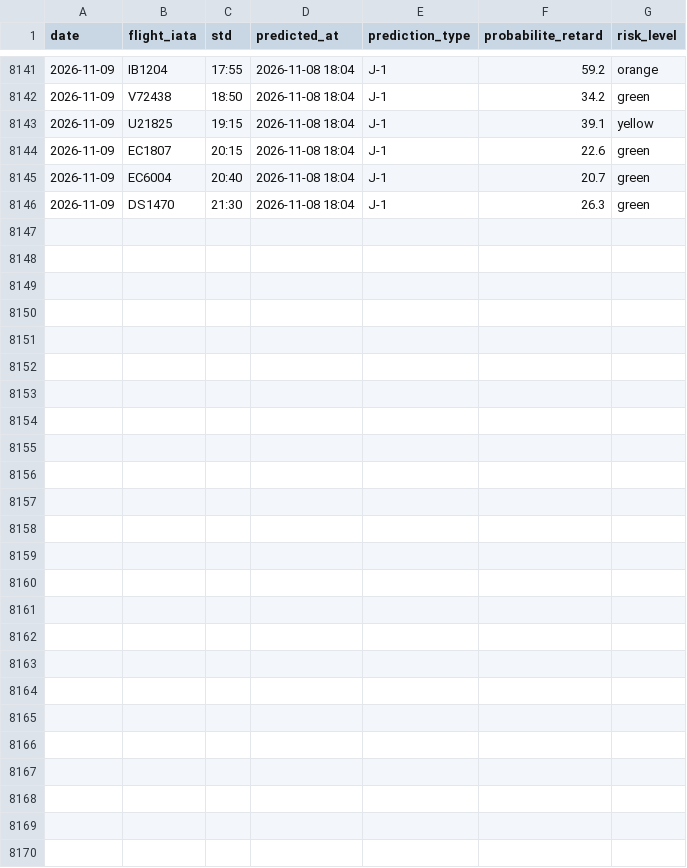
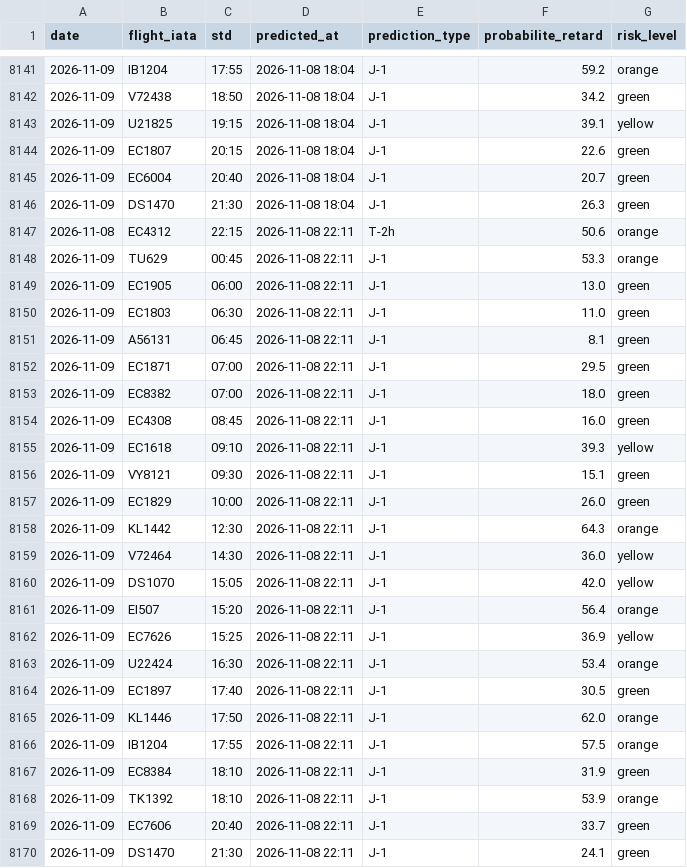
Before and after one commit to gauthierpotiron-pixel/bordeaux-flights, a CSV file: data/predictions_log.csv, drawn as a sheet; only a part is shown, gaps mark what is left out.

```diff
--- a/data/predictions_log.csv
+++ b/data/predictions_log.csv
@@ -8146 +8146,25 @@ date,flight_iata,std,predicted_at,prediction_type,probabilite_retard,risk_level
 2026-11-09,DS1470,21:30,2026-11-08 18:04,J-1,26.3,green
+2026-11-08,EC4312,22:15,2026-11-08 22:11,T-2h,50.6,orange
+2026-11-09,TU629,00:45,2026-11-08 22:11,J-1,53.3,orange
+2026-11-09,EC1905,06:00,2026-11-08 22:11,J-1,13.0,green
+2026-11-09,EC1803,06:30,2026-11-08 22:11,J-1,11.0,green
+2026-11-09,A56131,06:45,2026-11-08 22:11,J-1,8.1,green
+2026-11-09,EC1871,07:00,2026-11-08 22:11,J-1,29.5,green
+2026-11-09,EC8382,07:00,2026-11-08 22:11,J-1,18.0,green
+2026-11-09,EC4308,08:45,2026-11-08 22:11,J-1,16.0,green
+2026-11-09,EC1618,09:10,2026-11-08 22:11,J-1,39.3,yellow
+2026-11-09,VY8121,09:30,2026-11-08 22:11,J-1,15.1,green
+2026-11-09,EC1829,10:00,2026-11-08 22:11,J-1,26.0,green
+2026-11-09,KL1442,12:30,2026-11-08 22:11,J-1,64.3,orange
+2026-11-09,V72464,14:30,2026-11-08 22:11,J-1,36.0,yellow
+2026-11-09,DS1070,15:05,2026-11-08 22:11,J-1,42.0,yellow
+2026-11-09,EI507,15:20,2026-11-08 22:11,J-1,56.4,orange
+2026-11-09,EC7626,15:25,2026-11-08 22:11,J-1,36.9,yellow
+2026-11-09,U22424,16:30,2026-11-08 22:11,J-1,53.4,orange
+2026-11-09,EC1897,17:40,2026-11-08 22:11,J-1,30.5,green
+2026-11-09,KL1446,17:50,2026-11-08 22:11,J-1,62.0,orange
+2026-11-09,IB1204,17:55,2026-11-08 22:11,J-1,57.5,orange
+2026-11-09,EC8384,18:10,2026-11-08 22:11,J-1,31.9,green
+2026-11-09,TK1392,18:10,2026-11-08 22:11,J-1,53.9,orange
+2026-11-09,EC7606,20:40,2026-11-08 22:11,J-1,33.7,green
+2026-11-09,DS1470,21:30,2026-11-08 22:11,J-1,24.1,green
```
Also changed, not shown: 2 other files.
